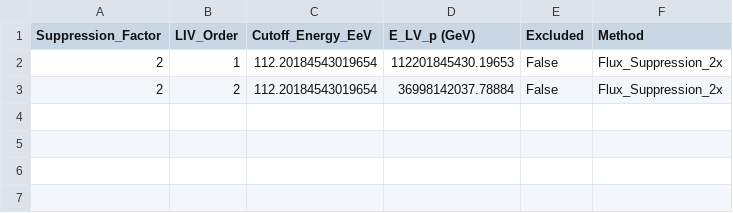
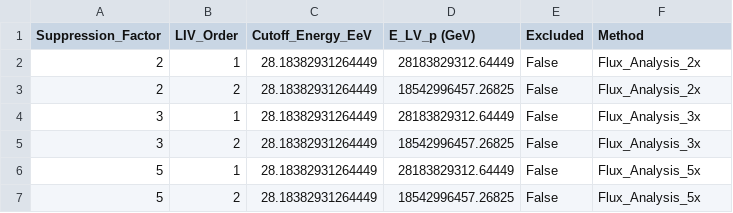
Before and after one commit to arcticoder/lorentz-violation-pipeline, a CSV file: data/uhecr/uhecr_exclusion.csv, drawn as a sheet.

```diff
--- a/data/uhecr/uhecr_exclusion.csv
+++ b/data/uhecr/uhecr_exclusion.csv
@@ -1,3 +1,7 @@
 Suppression_Factor,LIV_Order,Cutoff_Energy_EeV,E_LV_p (GeV),Excluded,Method
-2,1,112.20184543019654,112201845430.19653,False,Flux_Suppression_2x
-2,2,112.20184543019654,36998142037.78884,False,Flux_Suppression_2x
+2,1,28.18382931264449,28183829312.64449,False,Flux_Analysis_2x
+2,2,28.18382931264449,18542996457.26825,False,Flux_Analysis_2x
+3,1,28.18382931264449,28183829312.64449,False,Flux_Analysis_3x
+3,2,28.18382931264449,18542996457.26825,False,Flux_Analysis_3x
+5,1,28.18382931264449,28183829312.64449,False,Flux_Analysis_5x
+5,2,28.18382931264449,18542996457.26825,False,Flux_Analysis_5x
```
Also changed, not shown: data/uhecr/sd1500_spectrum.csv, data/uhecr/sd750_spectrum.csv, 10 other files.
